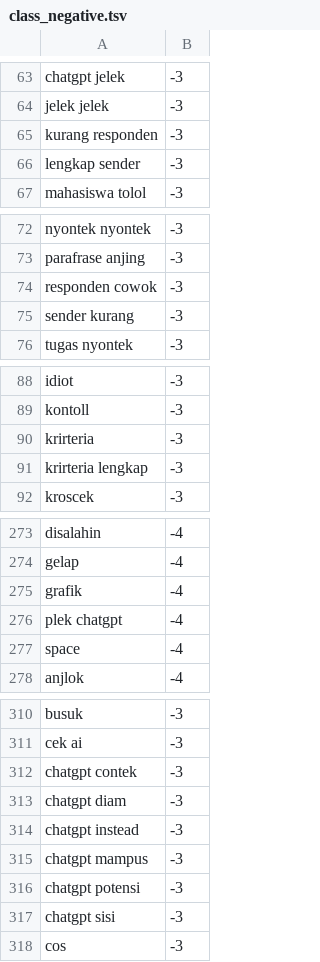
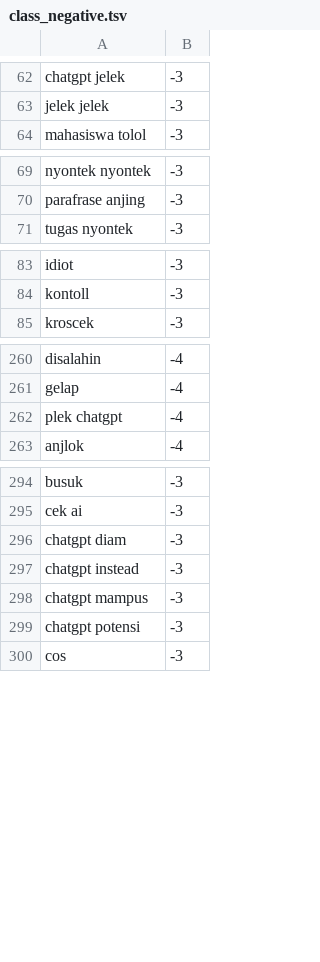
Before and after one commit to mkom23/mkom23-repo-sentiment, a TSV file: class_negative.tsv, drawn as a sheet; only a part is shown, gaps mark what is left out; the diff covers the shown part only.

```diff
--- a/class_negative.tsv
+++ b/class_negative.tsv
@@ -64,4 +63,2 @@ chatgpt jelek	-3
 jelek jelek	-3
-kurang responden	-3
-lengkap sender	-3
 mahasiswa tolol	-3
@@ -73,4 +70,2 @@ nyontek nyontek	-3
 parafrase anjing	-3
-responden cowok	-3
-sender kurang	-3
 tugas nyontek	-3
@@ -89,4 +84,2 @@ idiot	-3
 kontoll	-3
-krirteria	-3
-krirteria lengkap	-3
 kroscek	-3
@@ -274,5 +261,3 @@ disalahin	-4
 gelap	-4
-grafik	-4
 plek chatgpt	-4
-space	-4
 anjlok	-4
@@ -311,3 +295,2 @@ busuk	-3
 cek ai	-3
-chatgpt contek	-3
 chatgpt diam	-3
@@ -316,3 +299,2 @@ chatgpt mampus	-3
 chatgpt potensi	-3
-chatgpt sisi	-3
 cos	-3
```
Also changed, not shown: 39 removed rows elsewhere in this file.
